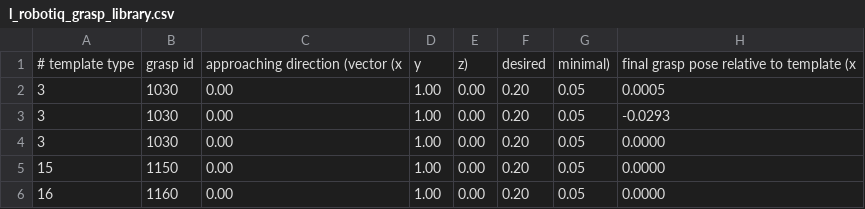
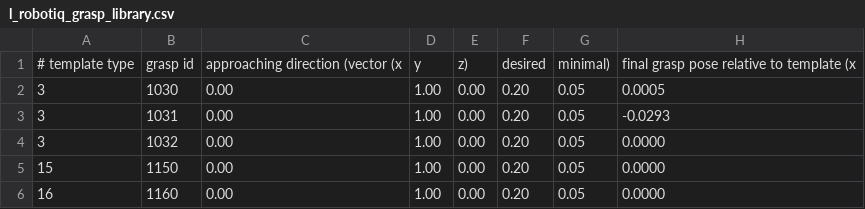
Before and after one commit to team-vigir/vigir_templates, a CSV file: vigir_template_library/grasp_templates/l_robotiq_grasp_library.csv, drawn as a sheet; only a part is shown; the diff names each change by its address in the sheet, - before the commit and + after, or states it on an @@ line.

Commit message:
Added grasp libraries samples for active hands

```diff
--- a/vigir_template_library/grasp_templates/l_robotiq_grasp_library.csv
+++ b/vigir_template_library/grasp_templates/l_robotiq_grasp_library.csv
-B3: 1030
+B3: 1031
-B4: 1030
+B4: 1032
```
Also changed, not shown: vigir_template_library/grasp_templates/r_robotiq_grasp_library.csv, 2 other files.
